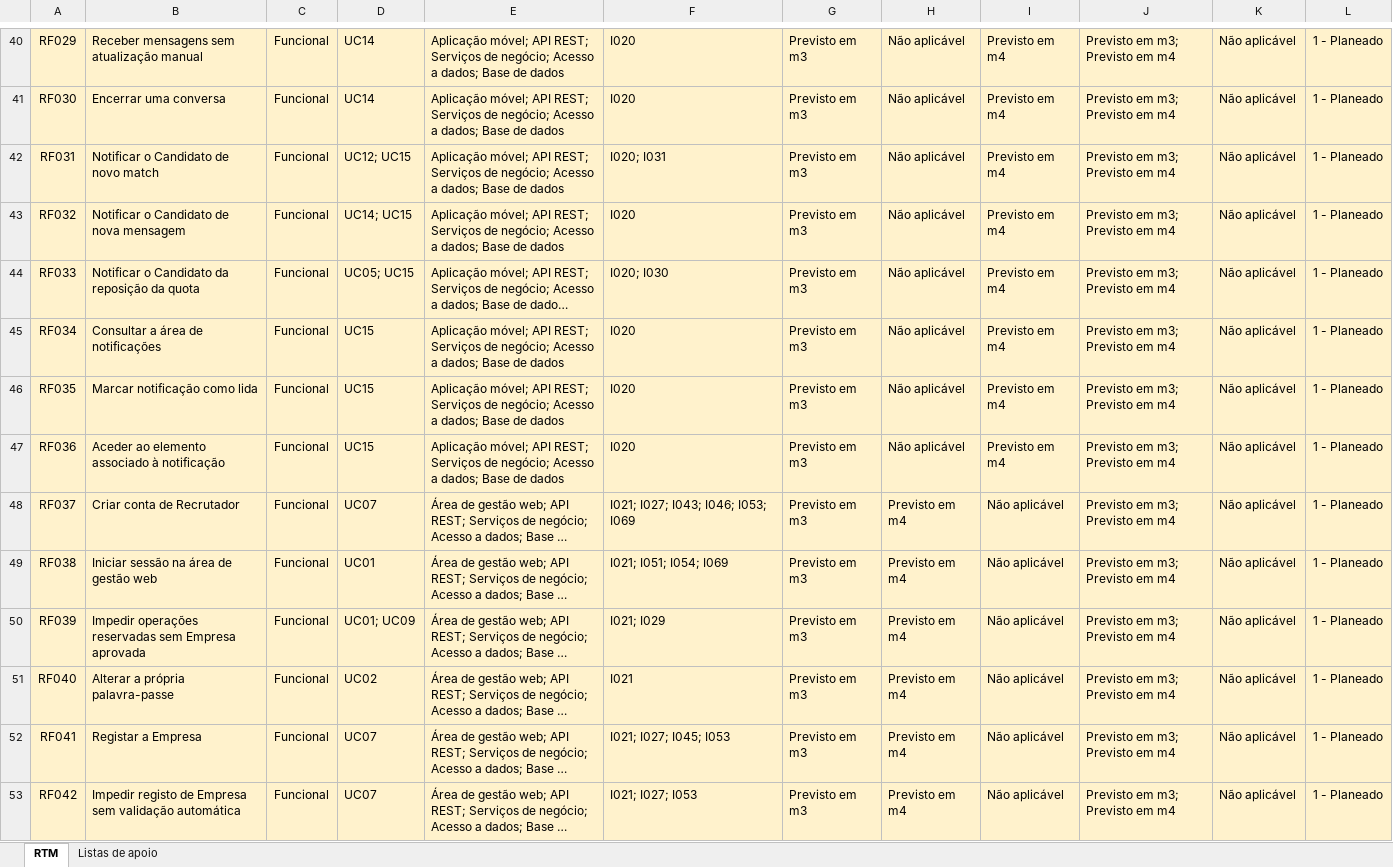
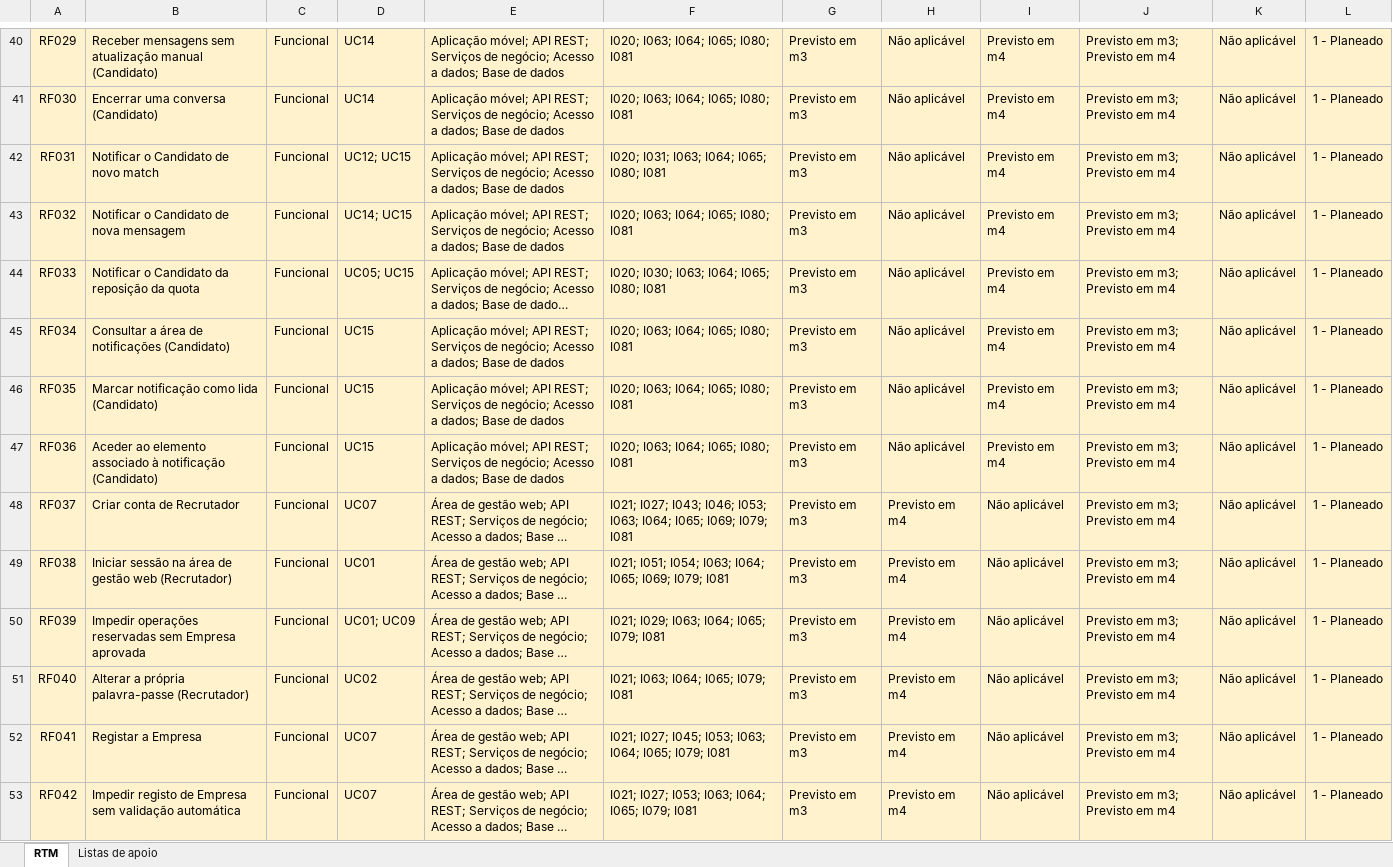
Before and after one commit to katch-lds/katch-docs, an Excel workbook: 04-artefactos-tecnicos/04.03-requisitos-e-rtm/m2-requirements-traceability-matrix-v01.xlsx, sheet RTM, drawn as a sheet; only a part is shown, gaps mark what is left out; long unchanged cells end in …; values as stored, in another font and other column widths than the file's, no borders; conditional formats and table styles not drawn; the diff covers the shown part only; the diff names each change by its address in the sheet, - before the commit and + after, or states it on an @@ line.

```diff
--- a/04-artefactos-tecnicos/04.03-requisitos-e-rtm/m2-requirements-traceability-matrix-v01.xlsx (sheet RTM)
+++ b/04-artefactos-tecnicos/04.03-requisitos-e-rtm/m2-requirements-traceability-matrix-v01.xlsx (sheet RTM)
-B40: …atualização manual
+B40: …atualização manual (Candidato)
-F40:F41: I020
+F40:F41: I020; I063; I064; I065; I080; I081
-B41: Encerrar uma conversa
+B41: Encerrar uma conversa (Candidato)
-F42: I020; I031
+F42: I020; I031; I063; I064; I065; I080; I081
-F43: I020
+F43: I020; I063; I064; I065; I080; I081
-F44: I020; I030
+F44: I020; I030; I063; I064; I065; I080; I081
-B45: Consultar a área de notificações
+B45: Consultar a área de notificações (Candidato)
-F45:F47: I020
+F45:F47: I020; I063; I064; I065; I080; I081
-B46: Marcar notificação como lida
+B46: Marcar notificação como lida (Candidato)
-B47: …à notificação
+B47: …à notificação (Candidato)
-F48: …I046; I053; I069
+F48: …I046; I053; I063; I064; I065; I069; I079; I081
-B49: Iniciar sessão na área de gestão web
+B49: Iniciar sessão na área de gestão web (Recrutador)
-F49: I021; I051; I054; I069
+F49: I021; I051; I054; I063; I064; I065; I069; I079; I081
-F50: I021; I029
+F50: I021; I029; I063; I064; I065; I079; I081
-B51: Alterar a própria palavra-passe
+B51: Alterar a própria palavra-passe (Recrutador)
-F51: I021
+F51: I021; I063; I064; I065; I079; I081
-F52: I021; I027; I045; I053
+F52: I021; I027; I045; I053; I063; I064; I065; I079; I081
-F53: I021; I027; I053
+F53: I021; I027; I053; I063; I064; I065; I079; I081
```
Also changed, not shown: 140 edited cells elsewhere in this sheet.
